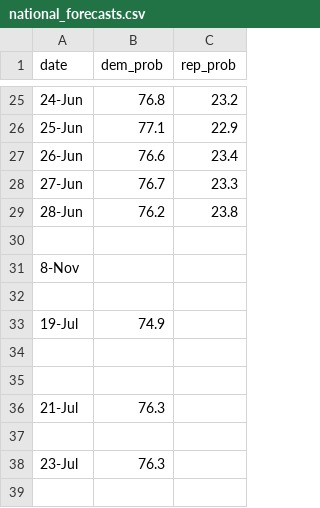
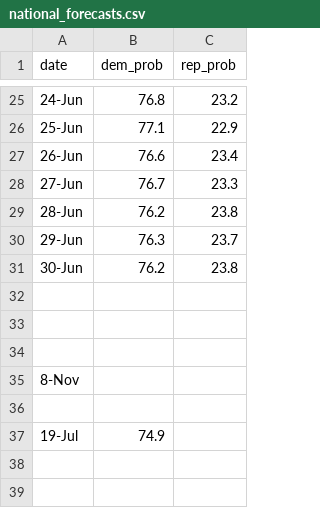
Before and after one commit to elliottevans/election-forecasts, a CSV file: forecasts/national_forecasts.csv, drawn as a sheet; only a part is shown, gaps mark what is left out; the shorter side is filled out with more unchanged rows.

```diff
--- a/forecasts/national_forecasts.csv
+++ b/forecasts/national_forecasts.csv
@@ -29,2 +29,6 @@ date,dem_prob,rep_prob
 28-Jun,76.2,23.8
+29-Jun,76.3,23.7
+30-Jun,76.2,23.8
+,,
+,,
 ,,
```
Also changed, not shown: polls/polls_2016.csv, polls/polls_total.csv, 14 other files.
